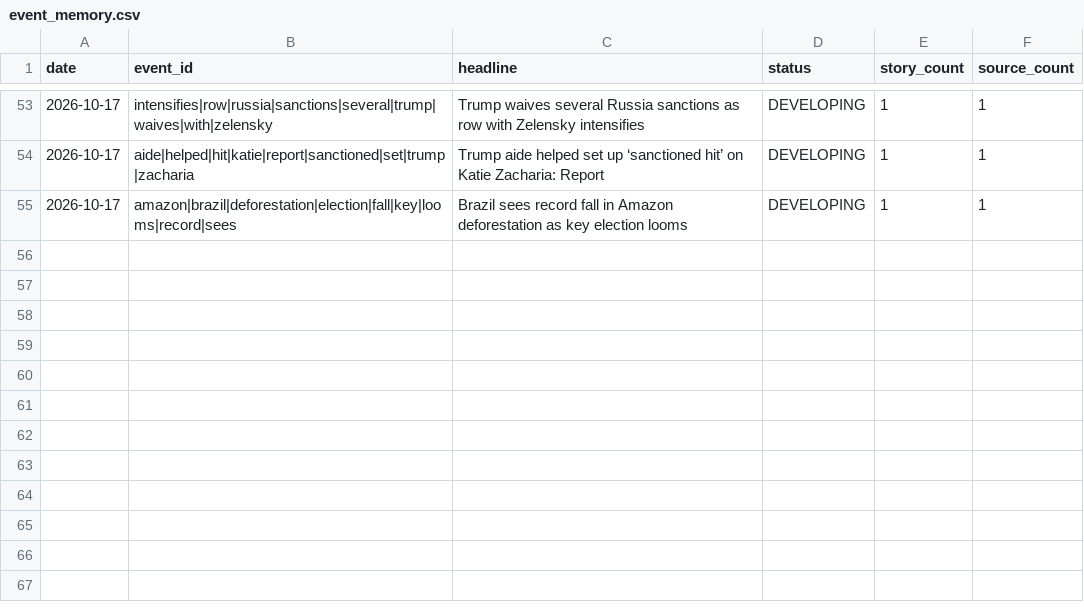
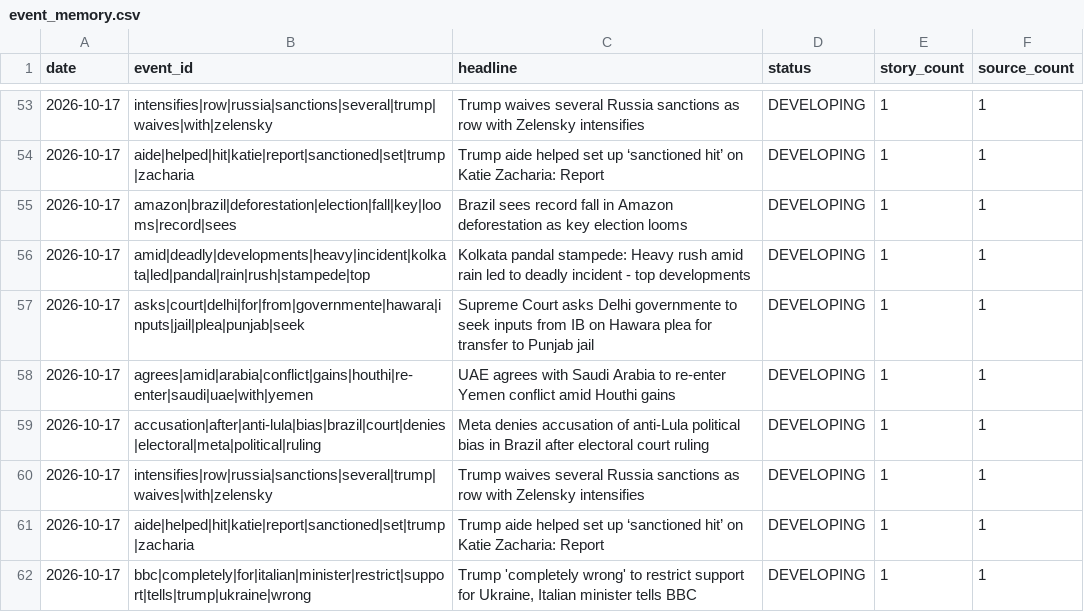
Before and after one commit to vishwasgarg5/news-knowledge-bot, a CSV file: data/event_memory.csv, drawn as a sheet; only a part is shown, gaps mark what is left out; the diff names each change by its address in the sheet, - before the commit and + after, or states it on an @@ line.

```diff
--- a/data/event_memory.csv
+++ b/data/event_memory.csv
+row 56: 2026-10-17 | amid|deadly|developments|heavy|incident|kolkata|led|pandal|rain|rush|stampede|top | Kolkata pandal stampede: Heavy rush amid rain led to deadly incident - top developments | DEVELOPING | 1 | 1
+row 57: 2026-10-17 | asks|court|delhi|for|from|governmente|hawara|inputs|jail|plea|punjab|seek | Supreme Court asks Delhi governmente to seek inputs from IB on Hawara plea for transfer to Punjab jail | DEVELOPING | 1 | 1
+row 58: 2026-10-17 | agrees|amid|arabia|conflict|gains|houthi|re-enter|saudi|uae|with|yemen | UAE agrees with Saudi Arabia to re-enter Yemen conflict amid Houthi gains | DEVELOPING | 1 | 1
+row 59: 2026-10-17 | accusation|after|anti-lula|bias|brazil|court|denies|electoral|meta|political|ruling | Meta denies accusation of anti-Lula political bias in Brazil after electoral court ruling | DEVELOPING | 1 | 1
+row 60: 2026-10-17 | intensifies|row|russia|sanctions|several|trump|waives|with|zelensky | Trump waives several Russia sanctions as row with Zelensky intensifies | DEVELOPING | 1 | 1
+row 61: 2026-10-17 | aide|helped|hit|katie|report|sanctioned|set|trump|zacharia | Trump aide helped set up ‘sanctioned hit’ on Katie Zacharia: Report | DEVELOPING | 1 | 1
+row 62: 2026-10-17 | bbc|completely|for|italian|minister|restrict|support|tells|trump|ukraine|wrong | Trump 'completely wrong' to restrict support for Ukraine, Italian minister tells BBC | DEVELOPING | 1 | 1
```
Also changed, not shown: data/entity_memory.csv, data/knowledge_daily.csv, 8 other files.
